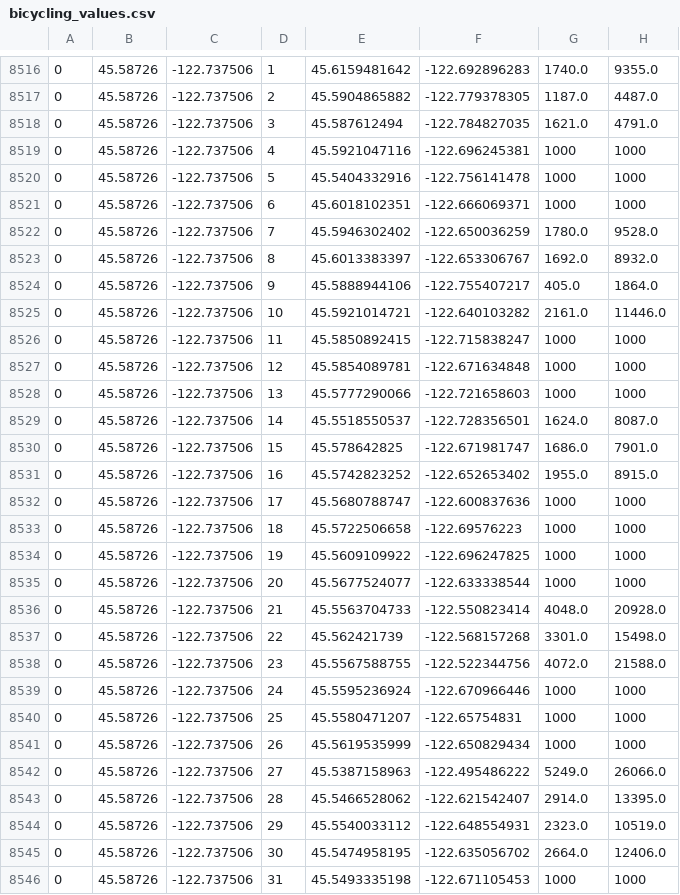
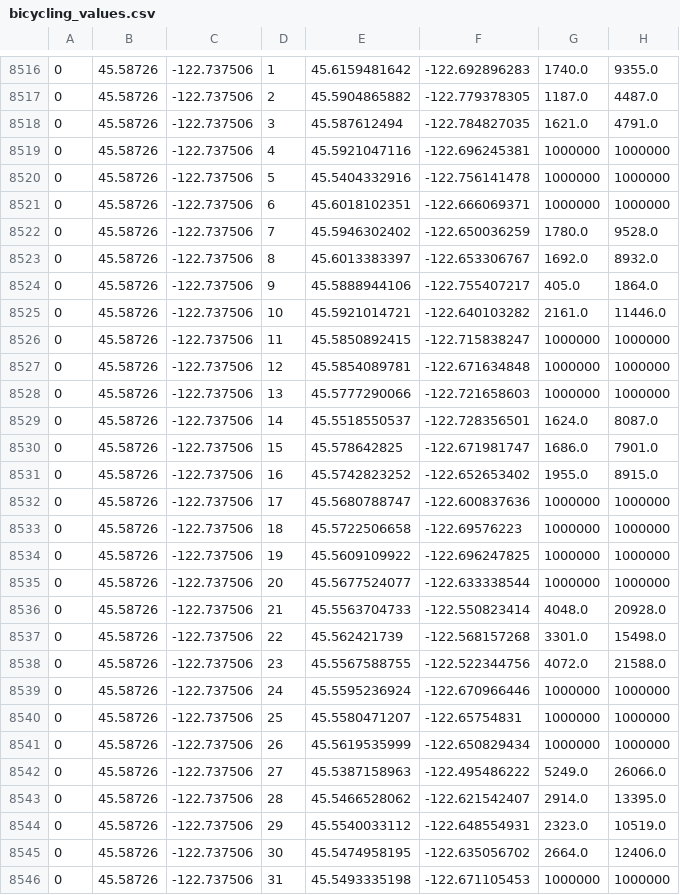
Before and after one commit to ef4/socialcomputing_maps, a CSV file: static/data/Portland/transportation/bicycling_values.csv, drawn as a sheet; only a part is shown, gaps mark what is left out; the diff covers the shown part only.

```diff
--- a/static/data/Portland/transportation/bicycling_values.csv
+++ b/static/data/Portland/transportation/bicycling_values.csv
@@ -8518,5 +8518,5 @@
 0,45.58726,-122.737506,3,45.587612494,-122.784827035,1621.0,4791.0
-0,45.58726,-122.737506,4,45.5921047116,-122.696245381,1000,1000
-0,45.58726,-122.737506,5,45.5404332916,-122.756141478,1000,1000
-0,45.58726,-122.737506,6,45.6018102351,-122.666069371,1000,1000
+0,45.58726,-122.737506,4,45.5921047116,-122.696245381,1000000,1000000
+0,45.58726,-122.737506,5,45.5404332916,-122.756141478,1000000,1000000
+0,45.58726,-122.737506,6,45.6018102351,-122.666069371,1000000,1000000
 0,45.58726,-122.737506,7,45.5946302402,-122.650036259,1780.0,9528.0
@@ -8525,5 +8525,5 @@
 0,45.58726,-122.737506,10,45.5921014721,-122.640103282,2161.0,11446.0
-0,45.58726,-122.737506,11,45.5850892415,-122.715838247,1000,1000
-0,45.58726,-122.737506,12,45.5854089781,-122.671634848,1000,1000
-0,45.58726,-122.737506,13,45.5777290066,-122.721658603,1000,1000
+0,45.58726,-122.737506,11,45.5850892415,-122.715838247,1000000,1000000
+0,45.58726,-122.737506,12,45.5854089781,-122.671634848,1000000,1000000
+0,45.58726,-122.737506,13,45.5777290066,-122.721658603,1000000,1000000
 0,45.58726,-122.737506,14,45.5518550537,-122.728356501,1624.0,8087.0
@@ -8531,6 +8531,6 @@
 0,45.58726,-122.737506,16,45.5742823252,-122.652653402,1955.0,8915.0
-0,45.58726,-122.737506,17,45.5680788747,-122.600837636,1000,1000
-0,45.58726,-122.737506,18,45.5722506658,-122.69576223,1000,1000
-0,45.58726,-122.737506,19,45.5609109922,-122.696247825,1000,1000
-0,45.58726,-122.737506,20,45.5677524077,-122.633338544,1000,1000
+0,45.58726,-122.737506,17,45.5680788747,-122.600837636,1000000,1000000
+0,45.58726,-122.737506,18,45.5722506658,-122.69576223,1000000,1000000
+0,45.58726,-122.737506,19,45.5609109922,-122.696247825,1000000,1000000
+0,45.58726,-122.737506,20,45.5677524077,-122.633338544,1000000,1000000
 0,45.58726,-122.737506,21,45.5563704733,-122.550823414,4048.0,20928.0
@@ -8538,5 +8538,5 @@
 0,45.58726,-122.737506,23,45.5567588755,-122.522344756,4072.0,21588.0
-0,45.58726,-122.737506,24,45.5595236924,-122.670966446,1000,1000
-0,45.58726,-122.737506,25,45.5580471207,-122.65754831,1000,1000
-0,45.58726,-122.737506,26,45.5619535999,-122.650829434,1000,1000
+0,45.58726,-122.737506,24,45.5595236924,-122.670966446,1000000,1000000
+0,45.58726,-122.737506,25,45.5580471207,-122.65754831,1000000,1000000
+0,45.58726,-122.737506,26,45.5619535999,-122.650829434,1000000,1000000
 0,45.58726,-122.737506,27,45.5387158963,-122.495486222,5249.0,26066.0
@@ -8545,2 +8545,2 @@
 0,45.58726,-122.737506,30,45.5474958195,-122.635056702,2664.0,12406.0
-0,45.58726,-122.737506,31,45.5493335198,-122.671105453,1000,1000
+0,45.58726,-122.737506,31,45.5493335198,-122.671105453,1000000,1000000
```
Also changed, not shown: 102 edited cells elsewhere in this file, static/data/Portland/transportation/bicycling_values_check.csv, 1 other file.
